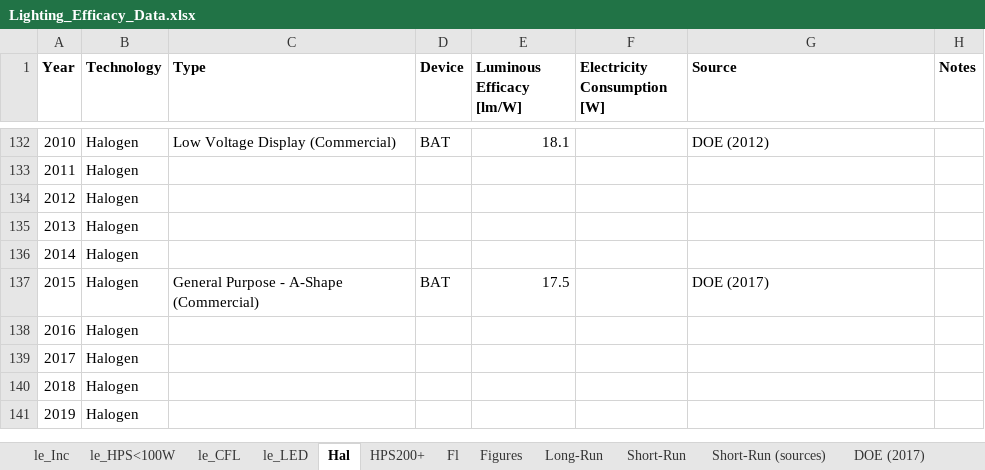
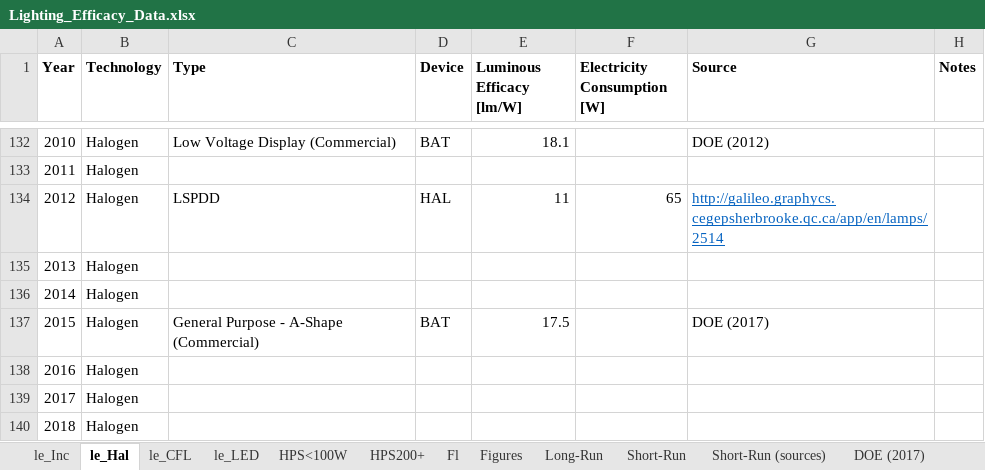
Before and after one commit to MatthewHeun/LightingPaper2020, an Excel workbook: Data/Lighting_Efficacy_Data.xlsx, sheet le_Hal, drawn as a sheet; only a part is shown, gaps mark what is left out; the shorter side is filled out with more unchanged rows; values as stored, in another font and other column widths than the file's, no borders; the diff names each change by its address in the sheet, - before the commit and + after, or states it on an @@ line.

Commit message:
Changed HAL to HPS in results and luminous effiacy graph - all works as expected.

```diff
--- a/Data/Lighting_Efficacy_Data.xlsx (sheet le_Hal)
+++ b/Data/Lighting_Efficacy_Data.xlsx (sheet le_Hal)
-sheet tab: le_HPS<100W
+sheet tab: HPS<100W
-sheet tab: Hal
+sheet tab: le_Hal
@@ sheet tab order changed: le_Inc | le_Hal | le_CFL | le_LED | HPS<100W | HPS200+ | Fl | Figures | Long-Run | Short-Run | Short-Run (sources) | DOE (2017) @@
-C134 (Type): (empty)
+C134 (Type): LSPDD
-D134 (Device): (empty)
+D134 (Device): HAL
-E134 (Luminous Efficacy [lm/W]): (empty)
+E134 (Luminous Efficacy [lm/W]): 11
-F134 (Electricity Consumption [W]): (empty)
+F134 (Electricity Consumption [W]): 65
-G134 (Source): (empty)
+G134 (Source): http://galileo.graphycs.cegepsherbrooke.qc.ca/app/en/lamps/2514
```
Also changed, not shown: charts or pictures, 1 other file.
